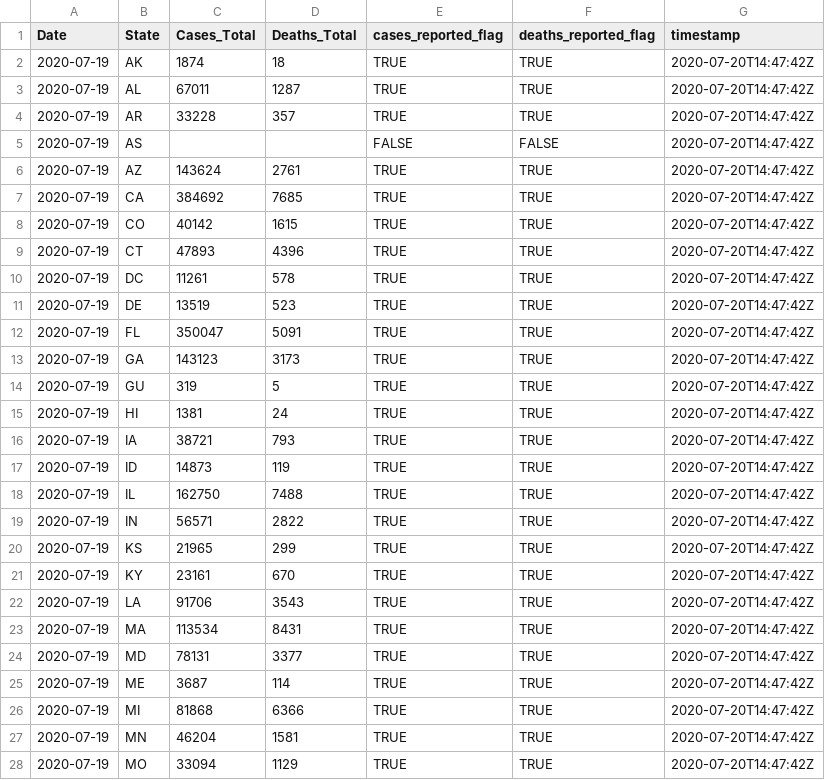
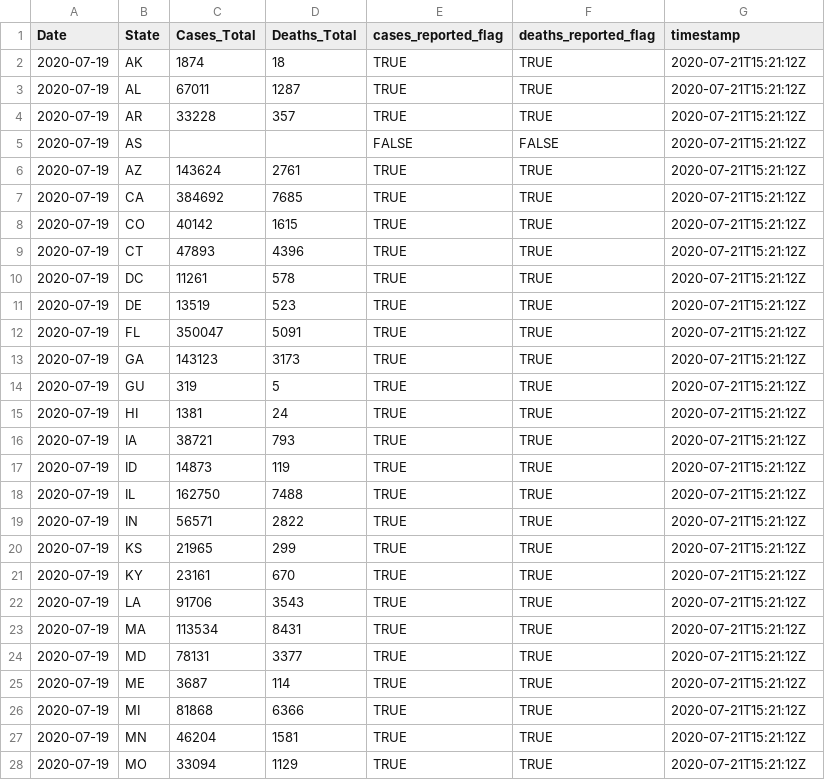
Before and after one commit to benjamin-chan/Covid19-Racial-Disparities, a CSV file: Data/totals.csv, drawn as a sheet; only a part is shown; the diff covers the shown part only.

```diff
--- a/Data/totals.csv
+++ b/Data/totals.csv
@@ -1,28 +1,28 @@
 Date,State,Cases_Total,Deaths_Total,cases_reported_flag,deaths_reported_flag,timestamp
-2020-07-19,AK,1874,18,TRUE,TRUE,2020-07-20T14:47:42Z
-2020-07-19,AL,67011,1287,TRUE,TRUE,2020-07-20T14:47:42Z
-2020-07-19,AR,33228,357,TRUE,TRUE,2020-07-20T14:47:42Z
-2020-07-19,AS,,,FALSE,FALSE,2020-07-20T14:47:42Z
-2020-07-19,AZ,143624,2761,TRUE,TRUE,2020-07-20T14:47:42Z
-2020-07-19,CA,384692,7685,TRUE,TRUE,2020-07-20T14:47:42Z
-2020-07-19,CO,40142,1615,TRUE,TRUE,2020-07-20T14:47:42Z
-2020-07-19,CT,47893,4396,TRUE,TRUE,2020-07-20T14:47:42Z
-2020-07-19,DC,11261,578,TRUE,TRUE,2020-07-20T14:47:42Z
-2020-07-19,DE,13519,523,TRUE,TRUE,2020-07-20T14:47:42Z
-2020-07-19,FL,350047,5091,TRUE,TRUE,2020-07-20T14:47:42Z
-2020-07-19,GA,143123,3173,TRUE,TRUE,2020-07-20T14:47:42Z
-2020-07-19,GU,319,5,TRUE,TRUE,2020-07-20T14:47:42Z
-2020-07-19,HI,1381,24,TRUE,TRUE,2020-07-20T14:47:42Z
-2020-07-19,IA,38721,793,TRUE,TRUE,2020-07-20T14:47:42Z
-2020-07-19,ID,14873,119,TRUE,TRUE,2020-07-20T14:47:42Z
-2020-07-19,IL,162750,7488,TRUE,TRUE,2020-07-20T14:47:42Z
-2020-07-19,IN,56571,2822,TRUE,TRUE,2020-07-20T14:47:42Z
-2020-07-19,KS,21965,299,TRUE,TRUE,2020-07-20T14:47:42Z
-2020-07-19,KY,23161,670,TRUE,TRUE,2020-07-20T14:47:42Z
-2020-07-19,LA,91706,3543,TRUE,TRUE,2020-07-20T14:47:42Z
-2020-07-19,MA,113534,8431,TRUE,TRUE,2020-07-20T14:47:42Z
-2020-07-19,MD,78131,3377,TRUE,TRUE,2020-07-20T14:47:42Z
-2020-07-19,ME,3687,114,TRUE,TRUE,2020-07-20T14:47:42Z
-2020-07-19,MI,81868,6366,TRUE,TRUE,2020-07-20T14:47:42Z
-2020-07-19,MN,46204,1581,TRUE,TRUE,2020-07-20T14:47:42Z
-2020-07-19,MO,33094,1129,TRUE,TRUE,2020-07-20T14:47:42Z
+2020-07-19,AK,1874,18,TRUE,TRUE,2020-07-21T15:21:12Z
+2020-07-19,AL,67011,1287,TRUE,TRUE,2020-07-21T15:21:12Z
+2020-07-19,AR,33228,357,TRUE,TRUE,2020-07-21T15:21:12Z
+2020-07-19,AS,,,FALSE,FALSE,2020-07-21T15:21:12Z
+2020-07-19,AZ,143624,2761,TRUE,TRUE,2020-07-21T15:21:12Z
+2020-07-19,CA,384692,7685,TRUE,TRUE,2020-07-21T15:21:12Z
+2020-07-19,CO,40142,1615,TRUE,TRUE,2020-07-21T15:21:12Z
+2020-07-19,CT,47893,4396,TRUE,TRUE,2020-07-21T15:21:12Z
+2020-07-19,DC,11261,578,TRUE,TRUE,2020-07-21T15:21:12Z
+2020-07-19,DE,13519,523,TRUE,TRUE,2020-07-21T15:21:12Z
+2020-07-19,FL,350047,5091,TRUE,TRUE,2020-07-21T15:21:12Z
+2020-07-19,GA,143123,3173,TRUE,TRUE,2020-07-21T15:21:12Z
+2020-07-19,GU,319,5,TRUE,TRUE,2020-07-21T15:21:12Z
+2020-07-19,HI,1381,24,TRUE,TRUE,2020-07-21T15:21:12Z
+2020-07-19,IA,38721,793,TRUE,TRUE,2020-07-21T15:21:12Z
+2020-07-19,ID,14873,119,TRUE,TRUE,2020-07-21T15:21:12Z
+2020-07-19,IL,162750,7488,TRUE,TRUE,2020-07-21T15:21:12Z
+2020-07-19,IN,56571,2822,TRUE,TRUE,2020-07-21T15:21:12Z
+2020-07-19,KS,21965,299,TRUE,TRUE,2020-07-21T15:21:12Z
+2020-07-19,KY,23161,670,TRUE,TRUE,2020-07-21T15:21:12Z
+2020-07-19,LA,91706,3543,TRUE,TRUE,2020-07-21T15:21:12Z
+2020-07-19,MA,113534,8431,TRUE,TRUE,2020-07-21T15:21:12Z
+2020-07-19,MD,78131,3377,TRUE,TRUE,2020-07-21T15:21:12Z
+2020-07-19,ME,3687,114,TRUE,TRUE,2020-07-21T15:21:12Z
+2020-07-19,MI,81868,6366,TRUE,TRUE,2020-07-21T15:21:12Z
+2020-07-19,MN,46204,1581,TRUE,TRUE,2020-07-21T15:21:12Z
+2020-07-19,MO,33094,1129,TRUE,TRUE,2020-07-21T15:21:12Z
```
Also changed, not shown: 29 edited cells elsewhere in this file, Data/disparity_indices.csv, 2 other files.
